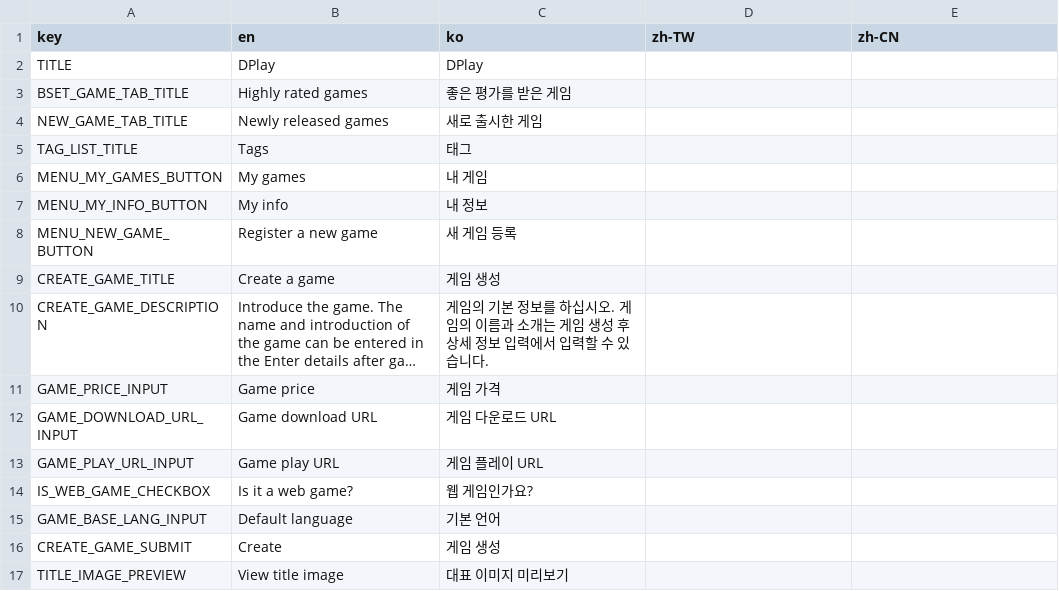
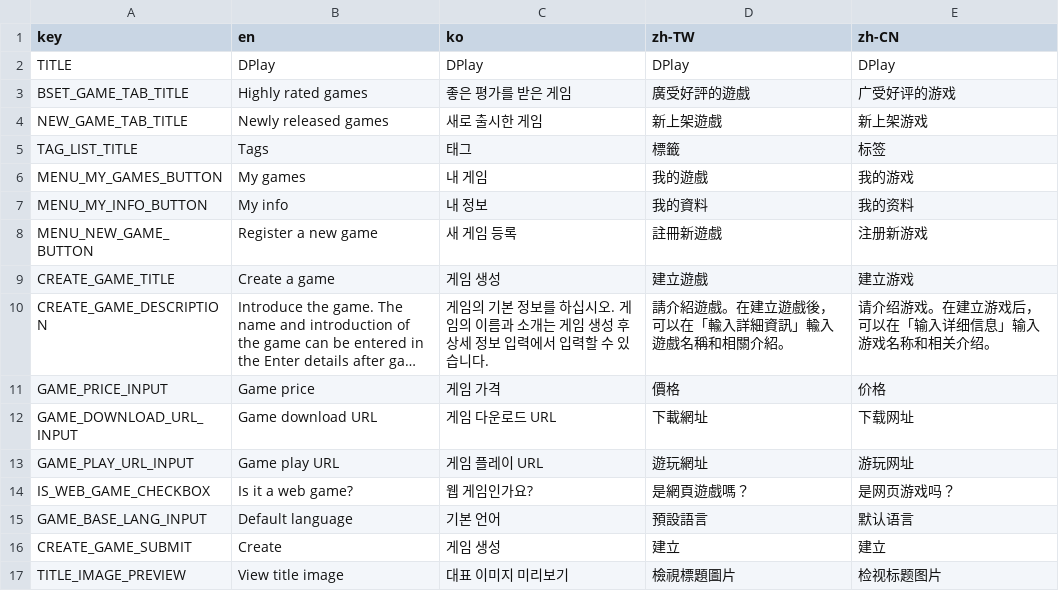
Before and after one commit to DPlayGames/dplay.games, a CSV file: DPlayGames/R/text.csv, drawn as a sheet; only a part is shown; long unchanged cells end in …; the diff covers the shown part only; the diff names each change by its address in the sheet, - before the commit and + after, or states it on an @@ line.

Commit message:
Update text.csv

```diff
--- a/DPlayGames/R/text.csv
+++ b/DPlayGames/R/text.csv
-D2 (zh-TW): (empty)
+D2 (zh-TW): DPlay
-E2 (zh-CN): (empty)
+E2 (zh-CN): DPlay
-D3 (zh-TW): (empty)
+D3 (zh-TW): 廣受好評的遊戲
-E3 (zh-CN): (empty)
+E3 (zh-CN): 广受好评的游戏
-D4 (zh-TW): (empty)
+D4 (zh-TW): 新上架遊戲
-E4 (zh-CN): (empty)
+E4 (zh-CN): 新上架游戏
-D5 (zh-TW): (empty)
+D5 (zh-TW): 標籤
-E5 (zh-CN): (empty)
+E5 (zh-CN): 标签
-D6 (zh-TW): (empty)
+D6 (zh-TW): 我的遊戲
-E6 (zh-CN): (empty)
+E6 (zh-CN): 我的游戏
-D7 (zh-TW): (empty)
+D7 (zh-TW): 我的資料
-E7 (zh-CN): (empty)
+E7 (zh-CN): 我的资料
-D8 (zh-TW): (empty)
+D8 (zh-TW): 註冊新遊戲
-E8 (zh-CN): (empty)
+E8 (zh-CN): 注册新游戏
-D9 (zh-TW): (empty)
+D9 (zh-TW): 建立遊戲
-E9 (zh-CN): (empty)
+E9 (zh-CN): 建立游戏
-D10 (zh-TW): (empty)
+D10 (zh-TW): 請介紹遊戲。在建立遊戲後，可以在「輸入詳細資訊」輸入遊戲名稱和相關介紹。
-E10 (zh-CN): (empty)
+E10 (zh-CN): 请介绍游戏。在建立游戏后，可以在「输入详细信息」输入游戏名称和相关介绍。
-D11 (zh-TW): (empty)
+D11 (zh-TW): 價格
-E11 (zh-CN): (empty)
+E11 (zh-CN): 价格
-D12 (zh-TW): (empty)
+D12 (zh-TW): 下載網址
-E12 (zh-CN): (empty)
+E12 (zh-CN): 下载网址
-D13 (zh-TW): (empty)
+D13 (zh-TW): 遊玩網址
-E13 (zh-CN): (empty)
+E13 (zh-CN): 游玩网址
-D14 (zh-TW): (empty)
+D14 (zh-TW): 是網頁遊戲嗎？
-E14 (zh-CN): (empty)
+E14 (zh-CN): 是网页游戏吗？
-D15 (zh-TW): (empty)
+D15 (zh-TW): 預設語言
-E15 (zh-CN): (empty)
+E15 (zh-CN): 默认语言
-D16 (zh-TW): (empty)
+D16 (zh-TW): 建立
-E16 (zh-CN): (empty)
+E16 (zh-CN): 建立
-D17 (zh-TW): (empty)
+D17 (zh-TW): 檢視標題圖片
-E17 (zh-CN): (empty)
+E17 (zh-CN): 检视标题图片
```
Also changed, not shown: 63 edited cells elsewhere in this file.
